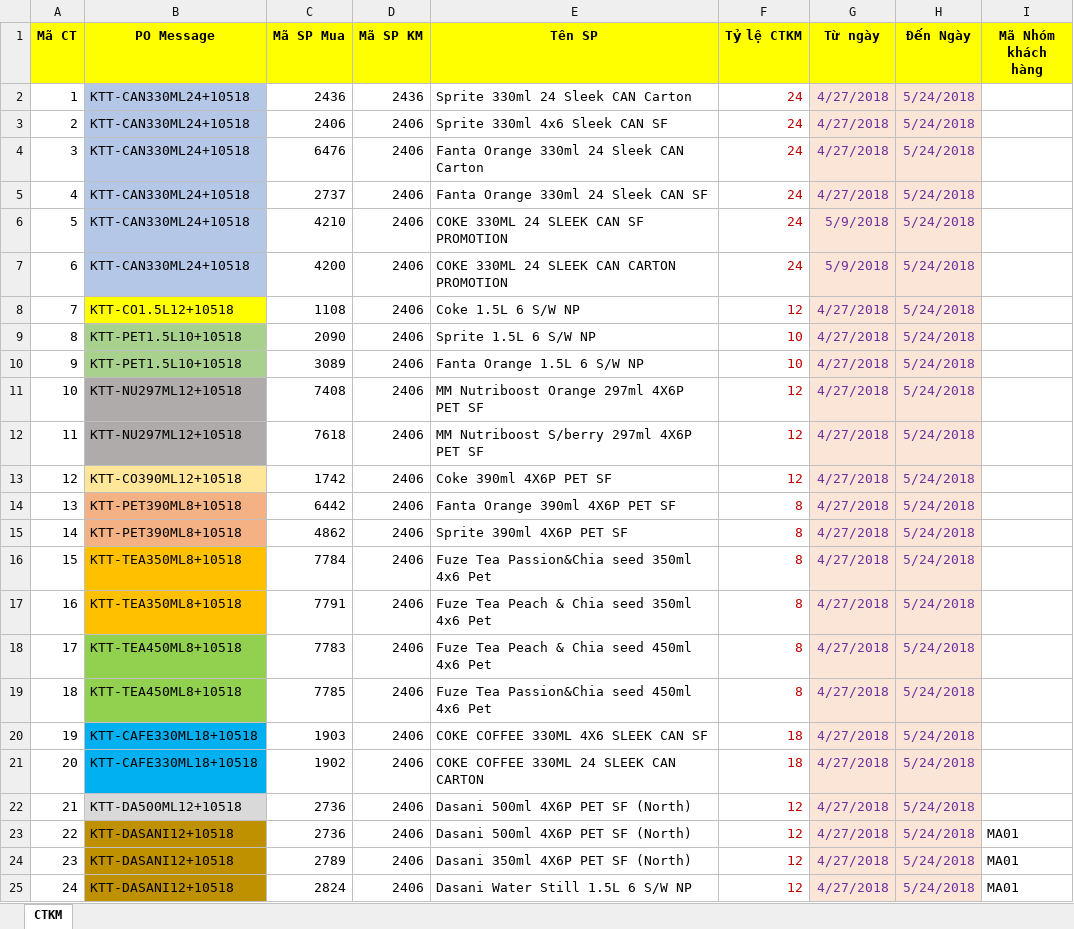
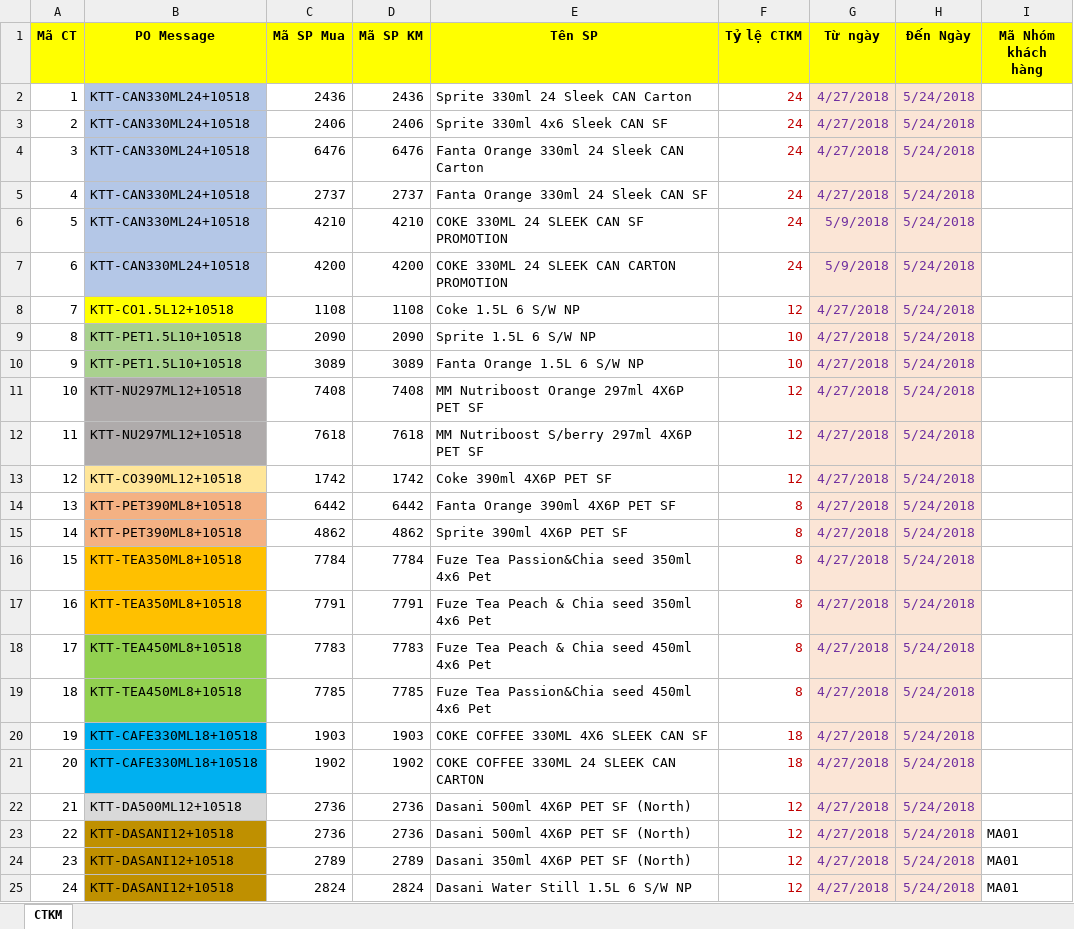
Before and after one commit to truongvncj/Luckynumber, an Excel workbook: dataFormat/format_ctkm.xlsx, sheet CTKM, drawn as a sheet; values as stored, in another font and other column widths than the file's, no borders; the diff names each change by its address in the sheet, - before the commit and + after, or states it on an @@ line.

```diff
--- a/dataFormat/format_ctkm.xlsx (sheet CTKM)
+++ b/dataFormat/format_ctkm.xlsx (sheet CTKM)
-D4 (Mã SP KM): 2406
+D4 (Mã SP KM): 6476
-D5 (Mã SP KM): 2406
+D5 (Mã SP KM): 2737
-D6 (Mã SP KM): 2406
+D6 (Mã SP KM): 4210
-D7 (Mã SP KM): 2406
+D7 (Mã SP KM): 4200
-D8 (Mã SP KM): 2406
+D8 (Mã SP KM): 1108
-D9 (Mã SP KM): 2406
+D9 (Mã SP KM): 2090
-D10 (Mã SP KM): 2406
+D10 (Mã SP KM): 3089
-D11 (Mã SP KM): 2406
+D11 (Mã SP KM): 7408
-D12 (Mã SP KM): 2406
+D12 (Mã SP KM): 7618
-D13 (Mã SP KM): 2406
+D13 (Mã SP KM): 1742
-D14 (Mã SP KM): 2406
+D14 (Mã SP KM): 6442
-D15 (Mã SP KM): 2406
+D15 (Mã SP KM): 4862
-D16 (Mã SP KM): 2406
+D16 (Mã SP KM): 7784
-D17 (Mã SP KM): 2406
+D17 (Mã SP KM): 7791
-D18 (Mã SP KM): 2406
+D18 (Mã SP KM): 7783
-D19 (Mã SP KM): 2406
+D19 (Mã SP KM): 7785
-D20 (Mã SP KM): 2406
+D20 (Mã SP KM): 1903
-D21 (Mã SP KM): 2406
+D21 (Mã SP KM): 1902
-D22:D23 (Mã SP KM): 2406
+D22:D23 (Mã SP KM): 2736
-D24 (Mã SP KM): 2406
+D24 (Mã SP KM): 2789
-D25 (Mã SP KM): 2406
+D25 (Mã SP KM): 2824
```
Also changed, not shown: 26 other files.
